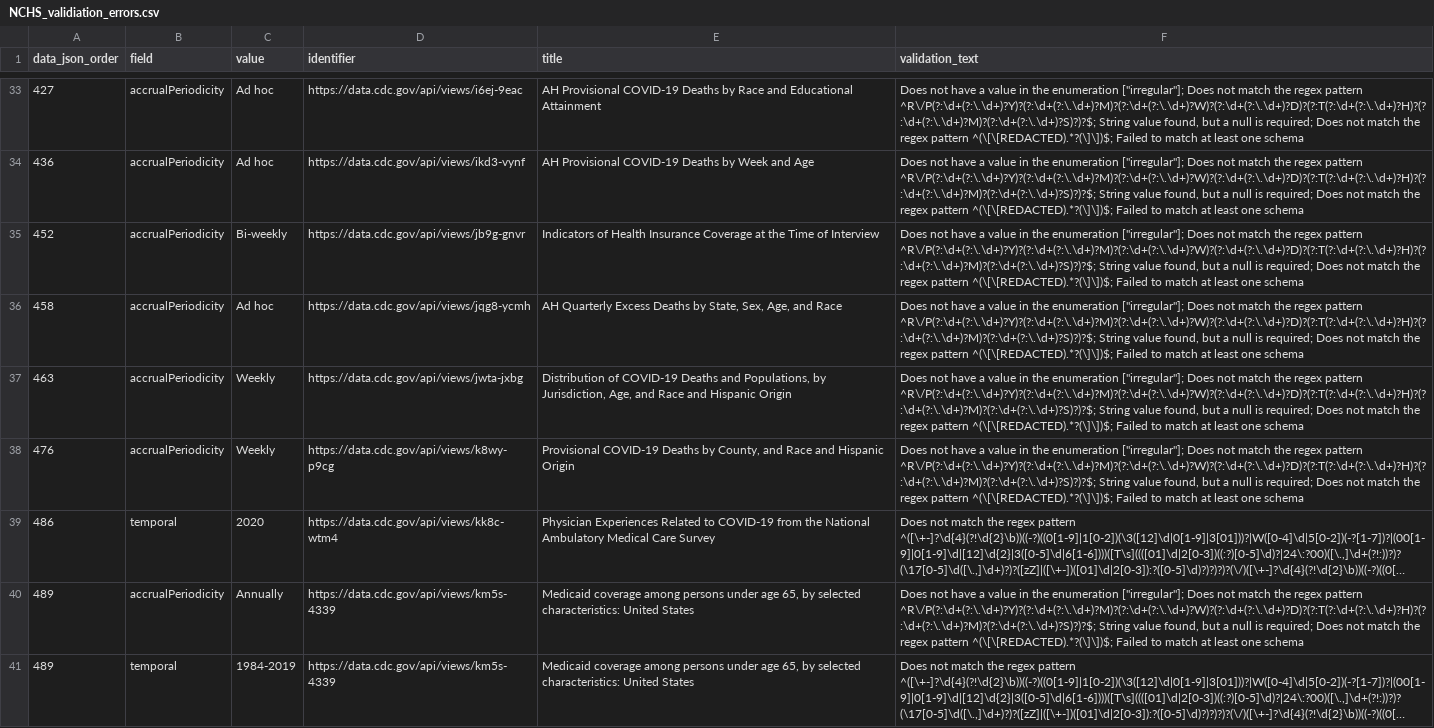
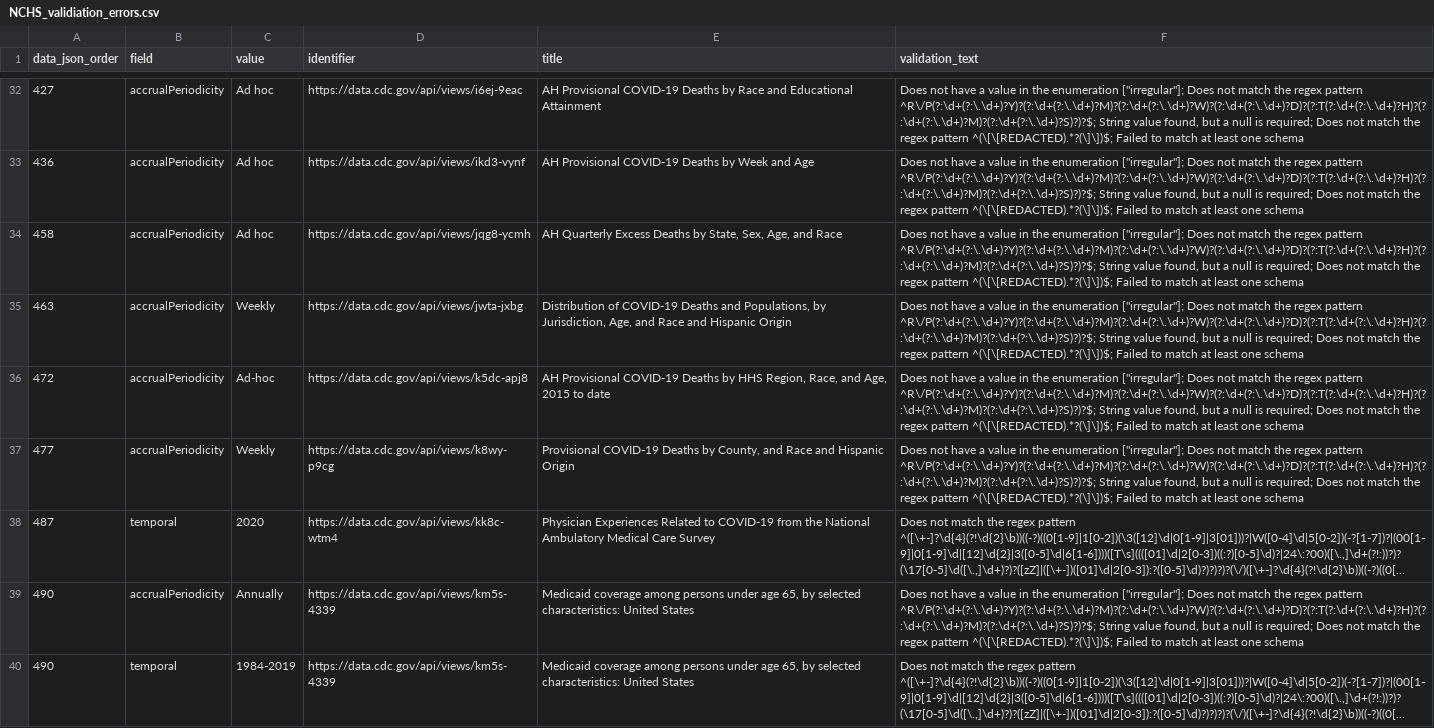
Before and after one commit to thoppe/NCHS-public-metadata-validator, a CSV file: NCHS_validiation_errors.csv, drawn as a sheet; only a part is shown, gaps mark what is left out; long unchanged cells end in …; removed rows and columns are numbered as before the commit, all else as after; the diff covers the shown part only; the diff names each change by its address in the sheet, - before the commit and + after, or states it on an @@ line.

```diff
--- a/NCHS_validiation_errors.csv
+++ b/NCHS_validiation_errors.csv
-row 35: 452 | accrualPeriodicity | Bi-weekly | https://data.cdc.gov/api/views/jb9g-gnvr | Indicators of Health Insurance Coverage at the Time of Interview | Does not have a value in the enumeration ["irregular"]; Does not match the regex pattern ^R\/P(?:\d+(?:\.\d+)?Y)?(?:\d+(?:\.\d+)?M)?(?:\d+(?:\.\d+)?W)?(?:\d+(?:\.\d+)?D)?(?:T(?:\d+(?:\.\d+)?H)?(?:\d+(?:\.\d+)?M)?(?:\d+(?:\.\d+)?S)?)?$; String value found, but a null is required; Does not match the regex pattern ^(\[\[REDACTED).*?(\]\])$; Failed to match at least one schema
+row 36: 472 | accrualPeriodicity | Ad-hoc | https://data.cdc.gov/api/views/k5dc-apj8 | AH Provisional COVID-19 Deaths by HHS Region, Race, and Age, 2015 to date | Does not have a value in the enumeration ["irregular"]; Does not match the regex pattern ^R\/P(?:\d+(?:\.\d+)?Y)?(?:\d+(?:\.\d+)?M)?(?:\d+(?:\.\d+)?W)?(?:\d+(?:\.\d+)?D)?(?:T(?:\d+(?:\.\d+)?H)?(?:\d+(?:\.\d+)?M)?(?:\d+(?:\.\d+)?S)?)?$; String value found, but a null is required; Does not match the regex pattern ^(\[\[REDACTED).*?(\]\])$; Failed to match at least one schema
-A37 (data_json_order): 476
+A37 (data_json_order): 477
-A38 (data_json_order): 486
+A38 (data_json_order): 487
-A39:A40 (data_json_order): 489
+A39:A40 (data_json_order): 490
```
Also changed, not shown: 4 added rows, 9 removed rows and 31 edited cells elsewhere in this file, NCHS_raw_datasets.csv, 1 other file.
